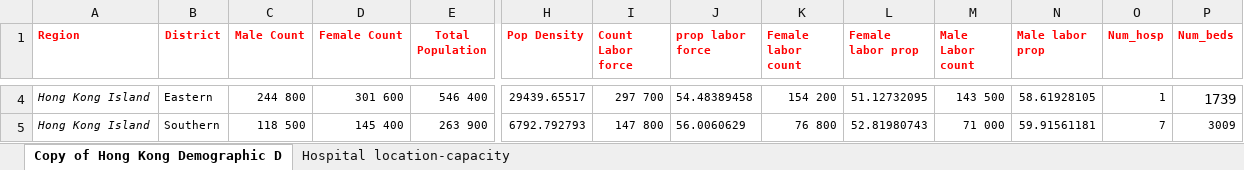
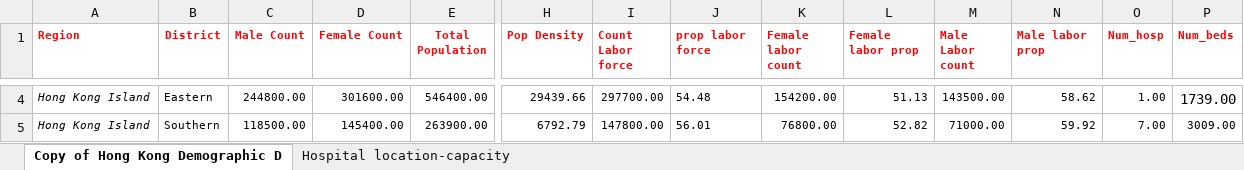
Before and after one commit to ornellawafo/Spatial-Epidemiology-COVID-19, an Excel workbook: Hong Kong Covariates.xlsx, sheet Copy of Hong Kong Demographic D, drawn as a sheet; only a part is shown, gaps mark what is left out; values as stored, in another font and other column widths than the file's, no borders; the diff covers the shown part only; the diff names each change by its address in the sheet, - before the commit and + after, or states it on an @@ line.

```diff
--- a/Hong Kong Covariates.xlsx (sheet Copy of Hong Kong Demographic D)
+++ b/Hong Kong Covariates.xlsx (sheet Copy of Hong Kong Demographic D)
-C4 (Male Count): 244 800
+C4 (Male Count): 244800.00
-D4 (Female Count): 301 600
+D4 (Female Count): 301600.00
-E4 (Total Population): 546 400
+E4 (Total Population): 546400.00
-H4 (Pop Density): 29439.65517
+H4 (Pop Density): 29439.66
-I4 (Count Labor force): 297 700
+I4 (Count Labor force): 297700.00
-J4 (prop labor force): 54.48389458
+J4 (prop labor force): 54.48
-K4 (Female labor count): 154 200
+K4 (Female labor count): 154200.00
-L4 (Female labor prop): 51.12732095
+L4 (Female labor prop): 51.13
-M4 (Male Labor count): 143 500
+M4 (Male Labor count): 143500.00
-N4 (Male labor prop): 58.61928105
+N4 (Male labor prop): 58.62
-O4 (Num_hosp): 1
+O4 (Num_hosp): 1.00
-P4 (Num_beds): 1739
+P4 (Num_beds): 1739.00
-C5 (Male Count): 118 500
+C5 (Male Count): 118500.00
-D5 (Female Count): 145 400
+D5 (Female Count): 145400.00
-E5 (Total Population): 263 900
+E5 (Total Population): 263900.00
-H5 (Pop Density): 6792.792793
+H5 (Pop Density): 6792.79
-I5 (Count Labor force): 147 800
+I5 (Count Labor force): 147800.00
-J5 (prop labor force): 56.0060629
+J5 (prop labor force): 56.01
-K5 (Female labor count): 76 800
+K5 (Female labor count): 76800.00
-L5 (Female labor prop): 52.81980743
+L5 (Female labor prop): 52.82
-M5 (Male Labor count): 71 000
+M5 (Male Labor count): 71000.00
-N5 (Male labor prop): 59.91561181
+N5 (Male labor prop): 59.92
-O5 (Num_hosp): 7
+O5 (Num_hosp): 7.00
-P5 (Num_beds): 3009
+P5 (Num_beds): 3009.00
```
Also changed, not shown: 193 edited cells elsewhere in this sheet, 2 other files.
